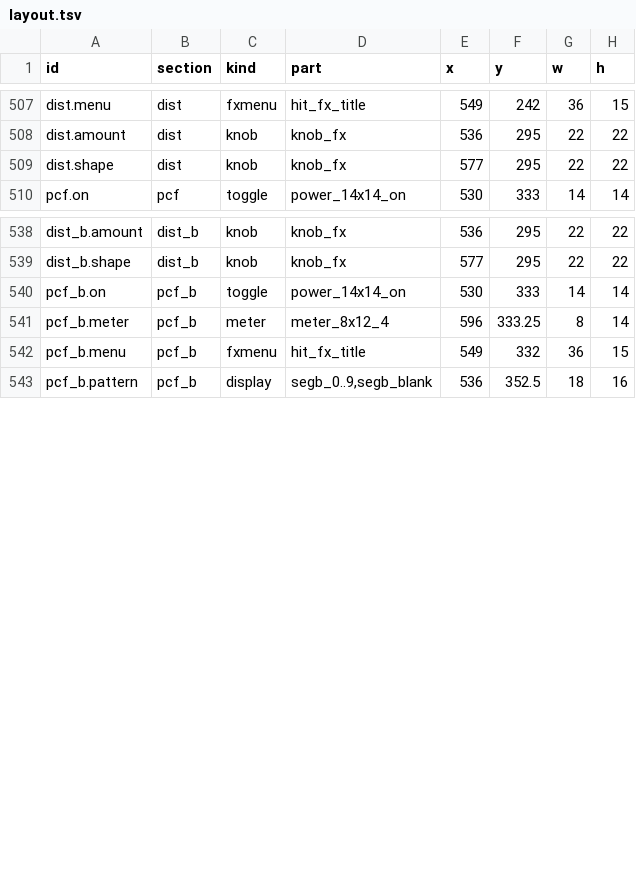
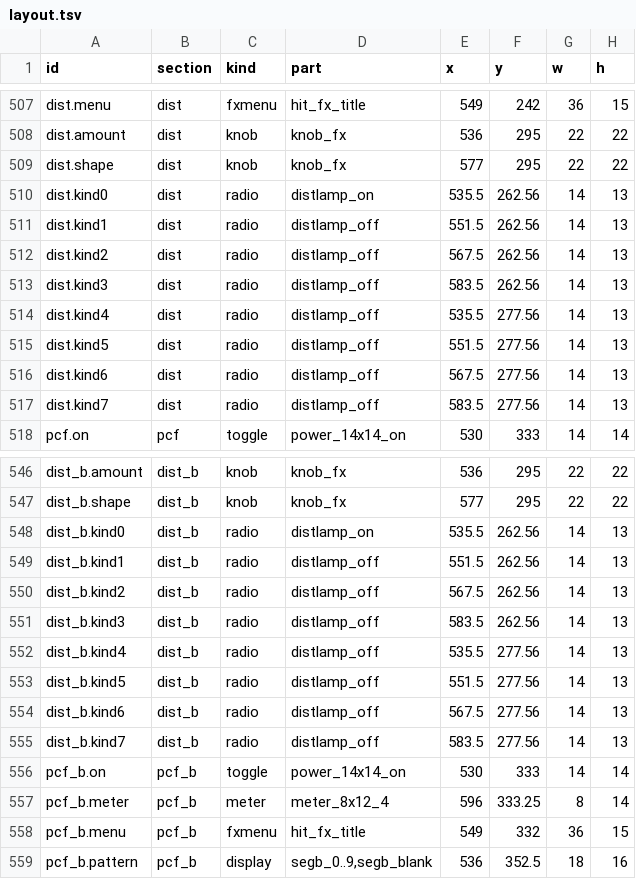
Before and after one commit to lovkov-ops/ORB-338X, a TSV file: assets/ui/layout.tsv, drawn as a sheet; only a part is shown, gaps mark what is left out.

```diff
--- a/assets/ui/layout.tsv
+++ b/assets/ui/layout.tsv
@@ -509,2 +509,10 @@ dist.amount	dist	knob	knob_fx	536	295	22	22
 dist.shape	dist	knob	knob_fx	577	295	22	22
+dist.kind0	dist	radio	distlamp_on	535.5	262.56	14	13
+dist.kind1	dist	radio	distlamp_off	551.5	262.56	14	13
+dist.kind2	dist	radio	distlamp_off	567.5	262.56	14	13
+dist.kind3	dist	radio	distlamp_off	583.5	262.56	14	13
+dist.kind4	dist	radio	distlamp_off	535.5	277.56	14	13
+dist.kind5	dist	radio	distlamp_off	551.5	277.56	14	13
+dist.kind6	dist	radio	distlamp_off	567.5	277.56	14	13
+dist.kind7	dist	radio	distlamp_off	583.5	277.56	14	13
 pcf.on	pcf	toggle	power_14x14_on	530	333	14	14
@@ -539,2 +547,10 @@ dist_b.amount	dist_b	knob	knob_fx	536	295	22	22
 dist_b.shape	dist_b	knob	knob_fx	577	295	22	22
+dist_b.kind0	dist_b	radio	distlamp_on	535.5	262.56	14	13
+dist_b.kind1	dist_b	radio	distlamp_off	551.5	262.56	14	13
+dist_b.kind2	dist_b	radio	distlamp_off	567.5	262.56	14	13
+dist_b.kind3	dist_b	radio	distlamp_off	583.5	262.56	14	13
+dist_b.kind4	dist_b	radio	distlamp_off	535.5	277.56	14	13
+dist_b.kind5	dist_b	radio	distlamp_off	551.5	277.56	14	13
+dist_b.kind6	dist_b	radio	distlamp_off	567.5	277.56	14	13
+dist_b.kind7	dist_b	radio	distlamp_off	583.5	277.56	14	13
 pcf_b.on	pcf_b	toggle	power_14x14_on	530	333	14	14
```
Also changed, not shown: 17 other files.
